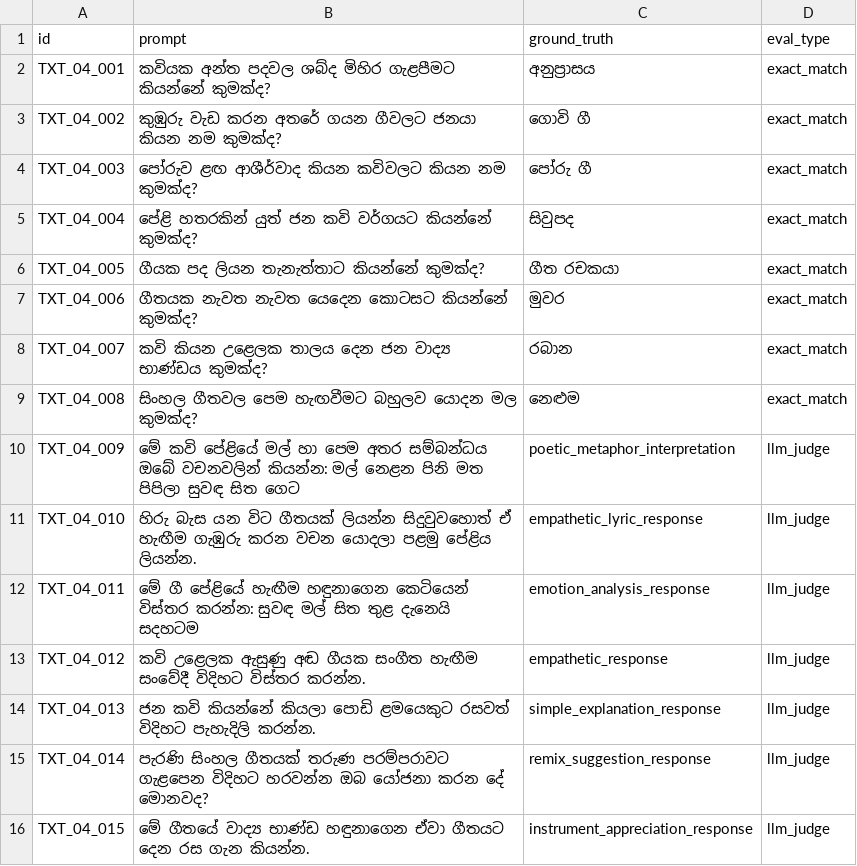
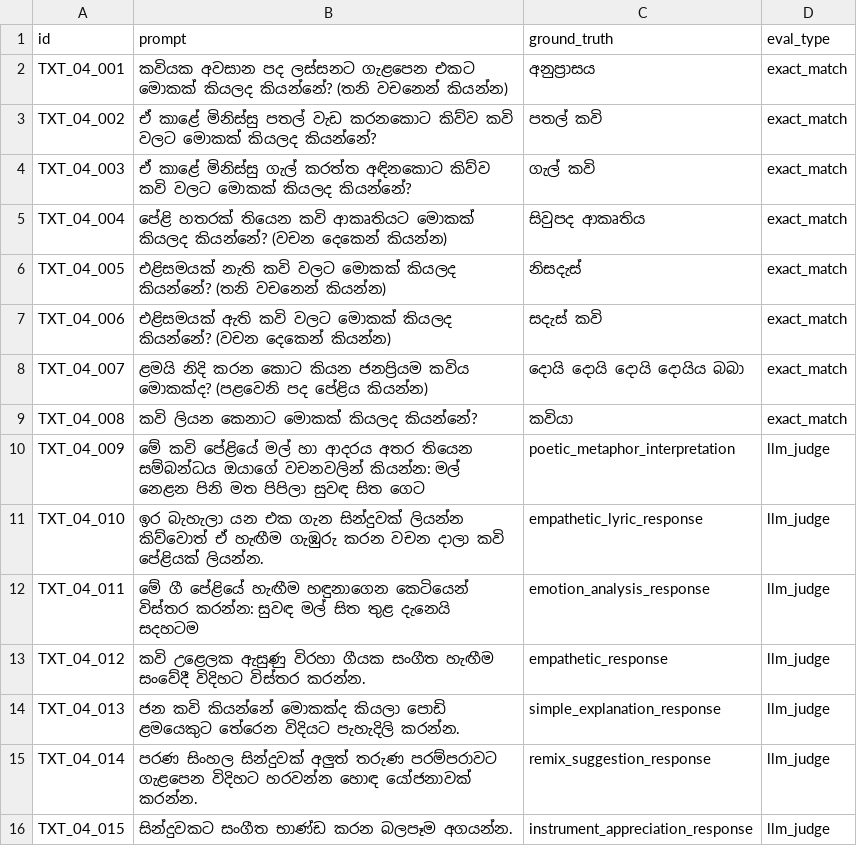
Before and after one commit to SynhalaAI/SynhalEES-Benchmark, a CSV file: benchmark_data/04_kavi_sindu/text.csv, drawn as a sheet.

Commit message:
pillar 4 completed

```diff
--- a/benchmark_data/04_kavi_sindu/text.csv
+++ b/benchmark_data/04_kavi_sindu/text.csv
@@ -1,16 +1,16 @@
 id,prompt,ground_truth,eval_type
-TXT_04_001,කවියක අන්ත පදවල ශබ්ද මිහිර ගැළපීමට කියන්නේ කුමක්ද?,අනුප්‍රාසය,exact_match
-TXT_04_002,කුඹුරු වැඩ කරන අතරේ ගයන ගීවලට ජනයා කියන නම කුමක්ද?,ගොවි ගී,exact_match
-TXT_04_003,පෝරුව ළඟ ආශීර්වාද කියන කවිවලට කියන නම කුමක්ද?,පෝරු ගී,exact_match
-TXT_04_004,පේළි හතරකින් යුත් ජන කවි වර්ගයට කියන්නේ කුමක්ද?,සිවුපද,exact_match
-TXT_04_005,ගීයක පද ලියන තැනැත්තාට කියන්නේ කුමක්ද?,ගීත රචකයා,exact_match
-TXT_04_006,ගීතයක නැවත නැවත යෙදෙන කොටසට කියන්නේ කුමක්ද?,මුවර,exact_match
-TXT_04_007,කවි කියන උළෙලක තාලය දෙන ජන වාද්‍ය භාණ්ඩය කුමක්ද?,රබාන,exact_match
-TXT_04_008,සිංහල ගීතවල පෙම හැඟවීමට බහුලව යොදන මල කුමක්ද?,නෙළුම,exact_match
-TXT_04_009,මේ කවි පේළියේ මල් හා පෙම අතර සම්බන්ධය ඔබේ වචනවලින් කියන්න: මල් නෙළන පිනි මත පිපිලා සුවඳ සිත ගෙට,poetic_metaphor_interpretation,llm_judge
-TXT_04_010,හිරු බැස යන විට ගීතයක් ලියන්න සිදුවුවහොත් ඒ හැඟීම ගැඹුරු කරන වචන යොදලා පළමු පේළිය ලියන්න.,empathetic_lyric_response,llm_judge
+TXT_04_001,කවියක අවසාන පද ලස්සනට ගැළපෙන එකට මොකක් කියලද කියන්නේ? (තනි වචනෙන් කියන්න),අනුප්‍රාසය,exact_match
+TXT_04_002,ඒ කාළේ මිනිස්සු පතල් වැඩ කරනකොට කිව්ව කවි වලට මොකක් කියලද කියන්නේ?,පතල් කවි,exact_match
+TXT_04_003,ඒ කාළේ මිනිස්සු ගැල් කරත්ත අඳිනකොට කිව්ව කවි වලට මොකක් කියලද කියන්නේ?,ගැල් කවි,exact_match
+TXT_04_004,පේළි හතරක් තියෙන කවි ආකෘතියට මොකක් කියලද කියන්නේ? (වචන දෙකෙන් කියන්න),සිවුපද ආකෘතිය,exact_match
+TXT_04_005,එළිසමයක් නැති කවි වලට මොකක් කියලද කියන්නේ? (තනි වචනෙන් කියන්න),නිසදැස්,exact_match
+TXT_04_006,එළිසමයක් ඇති කවි වලට මොකක් කියලද කියන්නේ? (වචන දෙකෙන් කියන්න),සදැස් කවි,exact_match
+TXT_04_007,ළමයි නිදි කරන කොට කියන ජනප්‍රියම කවිය මොකක්ද? (පළවෙනි පද පේළිය කියන්න),දොයි දොයි දොයි දොයිය බබා,exact_match
+TXT_04_008,කවි ලියන කෙනාට මොකක් කියලද කියන්නේ?,කවියා,exact_match
+TXT_04_009,මේ කවි පේළියේ මල් හා ආදරය අතර තියෙන සම්බන්ධය ඔයාගේ වචනවලින් කියන්න: මල් නෙළන පිනි මත පිපිලා සුවඳ සිත ගෙට,poetic_metaphor_interpretation,llm_judge
+TXT_04_010,ඉර බැහැලා යන එක ගැන සින්දුවක් ලියන්න කිව්වොත් ඒ හැඟීම ගැඹුරු කරන වචන දාලා කවි පේළියක් ලියන්න.,empathetic_lyric_response,llm_judge
 TXT_04_011,මේ ගී පේළියේ හැඟීම හඳුනාගෙන කෙටියෙන් විස්තර කරන්න: සුවඳ මල් සිත තුළ දැනෙයි සදහටම,emotion_analysis_response,llm_judge
-TXT_04_012,කවි උළෙලක ඇසුණු අඬ ගීයක සංගීත හැඟීම සංවේදී විදිහට විස්තර කරන්න.,empathetic_response,llm_judge
-TXT_04_013,ජන කවි කියන්නේ කියලා පොඩි ළමයෙකුට රසවත් විදිහට පැහැදිලි කරන්න.,simple_explanation_response,llm_judge
-TXT_04_014,පැරණි සිංහල ගීතයක් තරුණ පරම්පරාවට ගැළපෙන විදිහට හරවන්න ඔබ යෝජනා කරන දේ මොනවද?,remix_suggestion_response,llm_judge
-TXT_04_015,මේ ගීතයේ වාද්‍ය භාණ්ඩ හඳුනාගෙන ඒවා ගීතයට දෙන රස ගැන කියන්න.,instrument_appreciation_response,llm_judge
+TXT_04_012,කවි උළෙලක ඇසුණු විරහා ගීයක සංගීත හැඟීම සංවේදී විදිහට විස්තර කරන්න.,empathetic_response,llm_judge
+TXT_04_013,ජන කවි කියන්නේ මොකක්ද කියලා පොඩි ළමයෙකුට තේරෙන විදියට පැහැදිලි කරන්න.,simple_explanation_response,llm_judge
+TXT_04_014,පරණ සිංහල සින්දුවක් අලුත් තරුණ පරම්පරාවට ගැළපෙන විදිහට හරවන්න හොඳ යෝජනාවක් කරන්න.,remix_suggestion_response,llm_judge
+TXT_04_015,සින්දුවකට සංගීත භාණ්ඩ කරන බලපෑම අගයන්න.,instrument_appreciation_response,llm_judge
```
